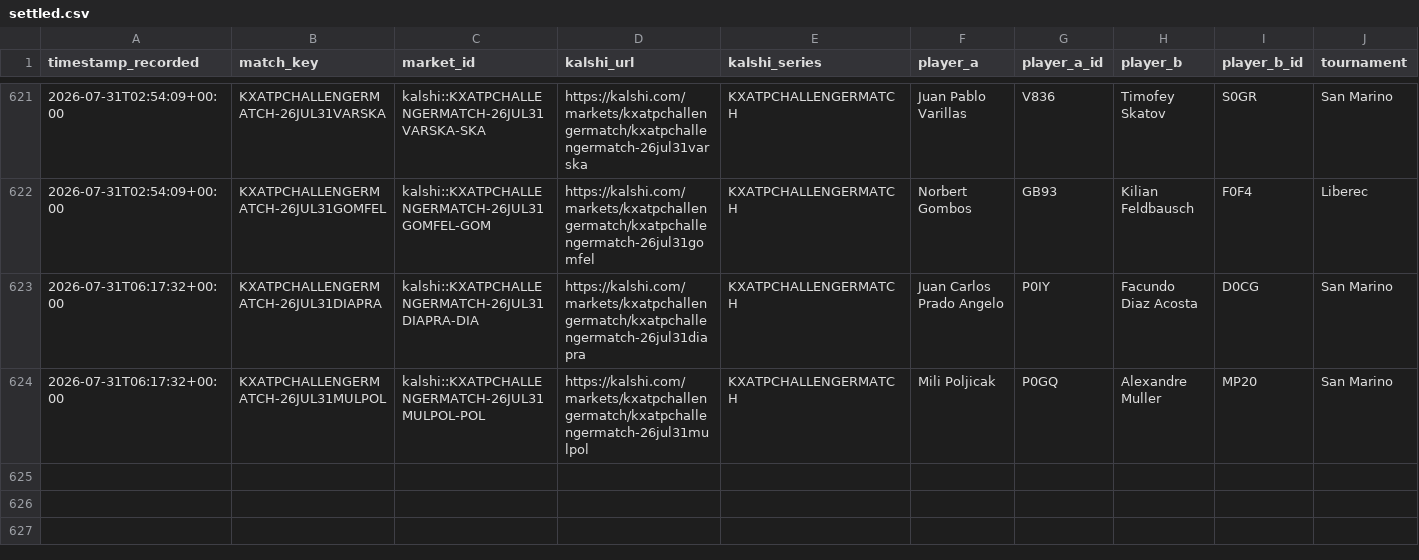
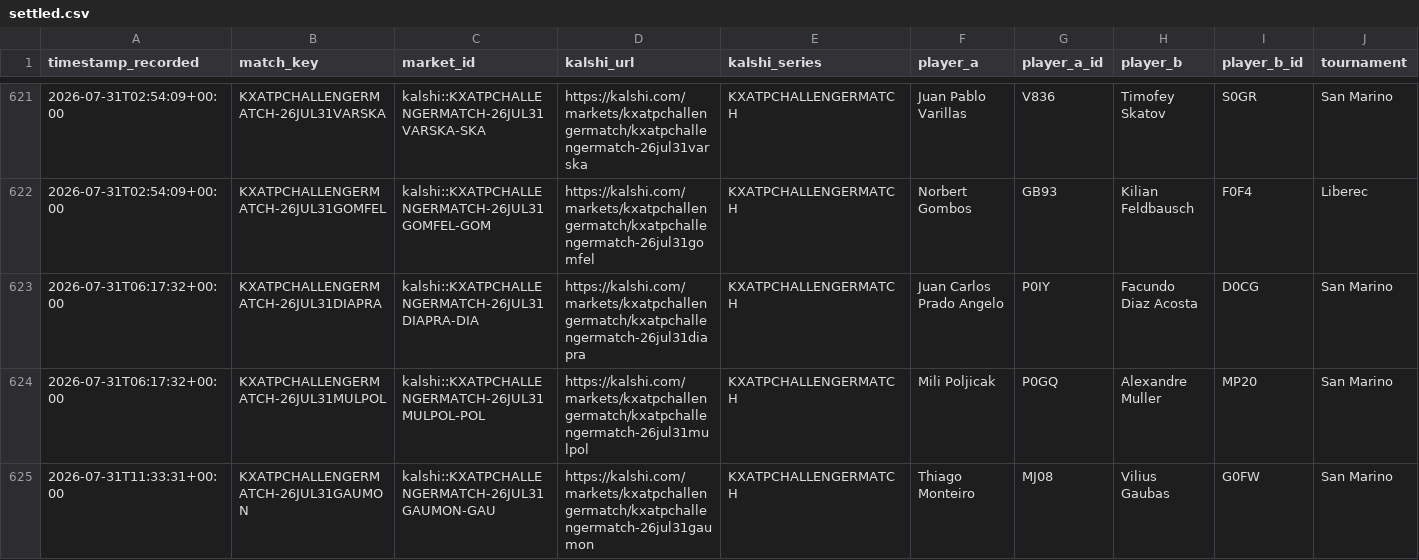
Before and after one commit to TKM6403/tennis-prediction-market, a CSV file: data/paper_trades/settled.csv, drawn as a sheet; only a part is shown, gaps mark what is left out; rows hold the shown columns only; the diff names each change by its address in the sheet, - before the commit and + after, or states it on an @@ line.

Commit message:
auto(paper-trader): 2026-07-31T22:11:25Z scan/settle

```diff
--- a/data/paper_trades/settled.csv
+++ b/data/paper_trades/settled.csv
+row 625: 2026-07-31T11:33:31+00:00 | KXATPCHALLENGERMATCH-26JUL31GAUMON | kalshi::KXATPCHALLENGERMATCH-26JUL31GAUMON-GAU | https://kalshi.com/markets/kxatpchallengermatch/kxatpchallengermatch-26jul31gaumon | KXATPCHALLENGERMATCH | Thiago Monteiro | MJ08 | Vilius Gaubas | G0FW | San Marino
```
Also changed, not shown: data/paper_trades/pending.csv, 4 other files.
